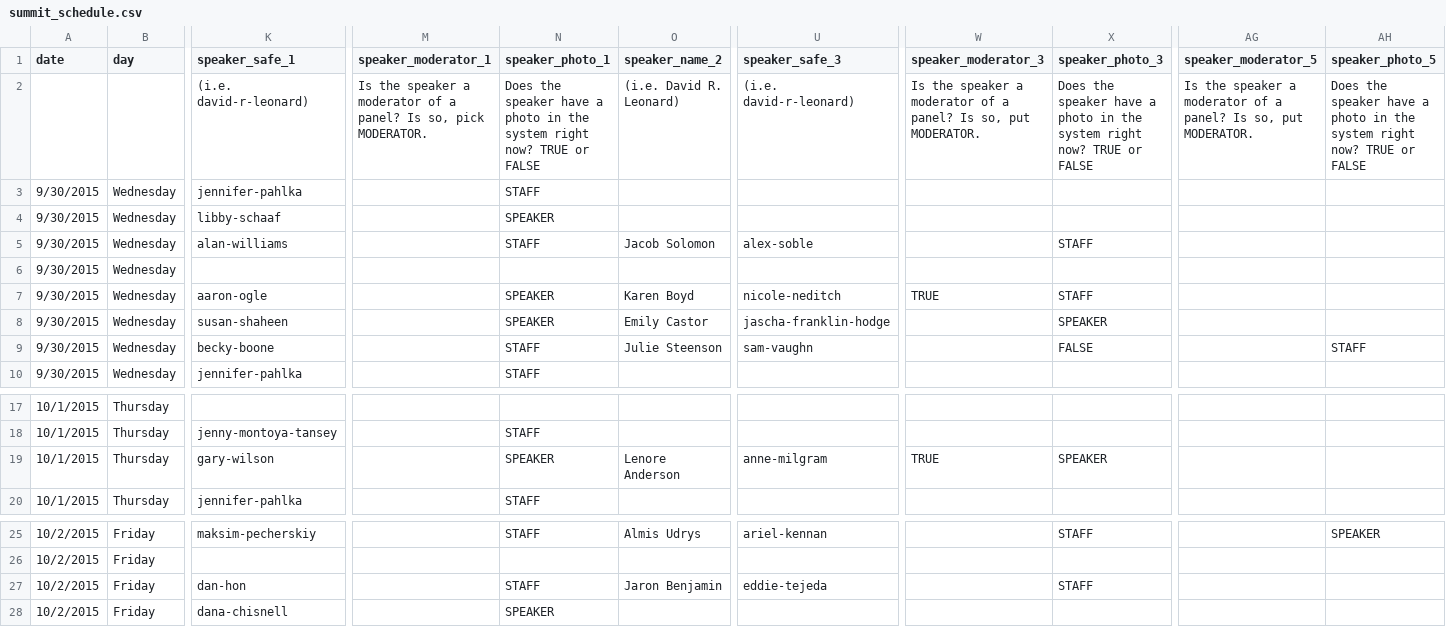
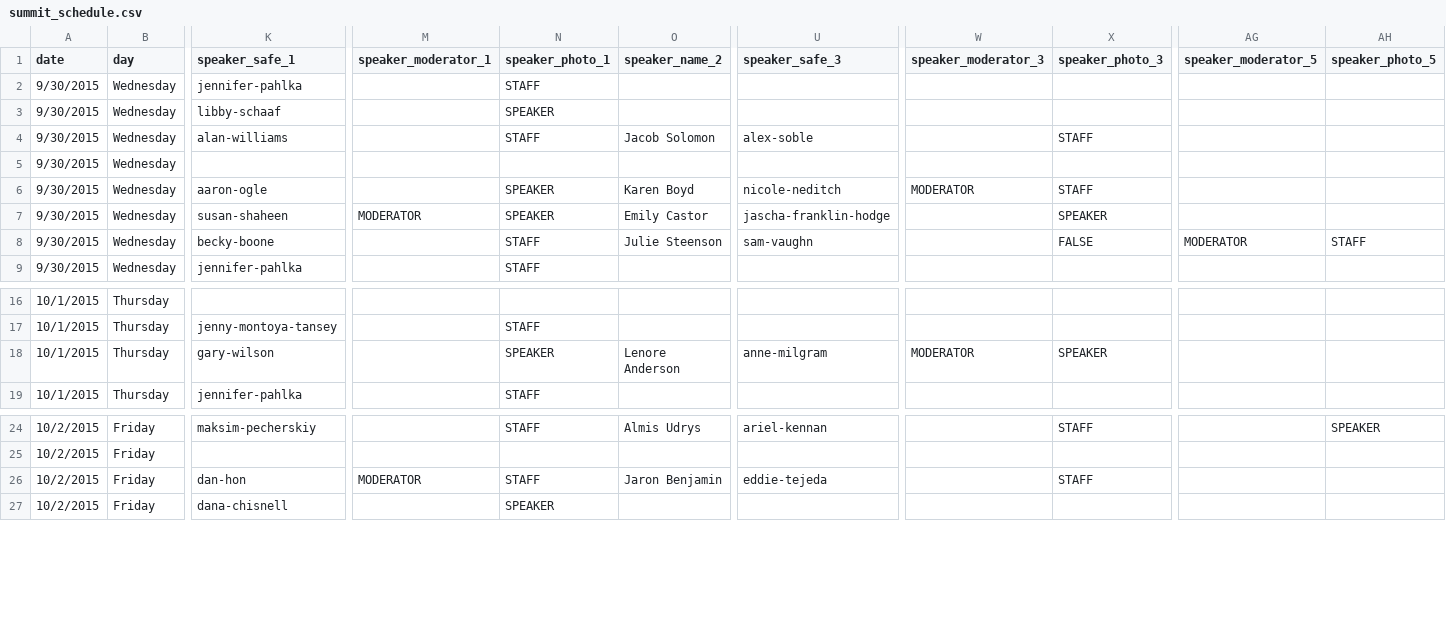
Before and after one commit to codeforamerica/codeforamerica.org-archive, a CSV file: _data/summit_schedule.csv, drawn as a sheet; only a part is shown, gaps mark what is left out; removed rows and columns are numbered as before the commit, all else as after; rows hold the shown columns only; the diff names each change by its address in the sheet, - before the commit and + after, or states it on an @@ line.

Commit message:
Mark moderators on panels

```diff
--- a/_data/summit_schedule.csv
+++ b/_data/summit_schedule.csv
-row 2:  |  | (i.e. david-r-leonard) | Is the speaker a moderator of a panel? Is so, pick MODERATOR. | Does the speaker have a photo in the system right now? TRUE or FALSE | (i.e. David R. Leonard) | (i.e. david-r-leonard) | Is the speaker a moderator of a panel? Is so, put MODERATOR. | Does the speaker have a photo in the system right now? TRUE or FALSE | Is the speaker a moderator of a panel? Is so, put MODERATOR. | Does the speaker have a photo in the system right now? TRUE or FALSE
-W6 (speaker_moderator_3): TRUE
+W6 (speaker_moderator_3): MODERATOR
-M7 (speaker_moderator_1): (empty)
+M7 (speaker_moderator_1): MODERATOR
-AG8 (speaker_moderator_5): (empty)
+AG8 (speaker_moderator_5): MODERATOR
-W18 (speaker_moderator_3): TRUE
+W18 (speaker_moderator_3): MODERATOR
-M26 (speaker_moderator_1): (empty)
+M26 (speaker_moderator_1): MODERATOR
```
Also changed, not shown: 1 other file.
